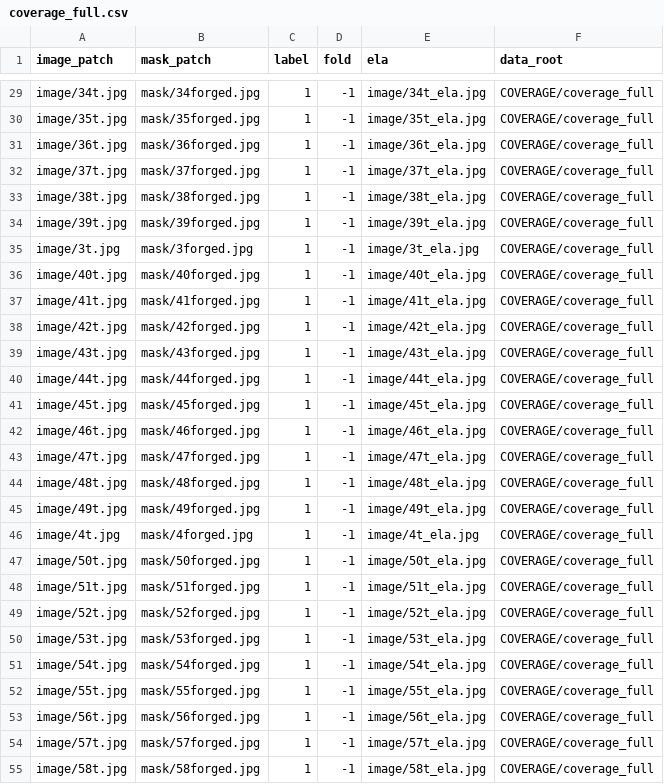
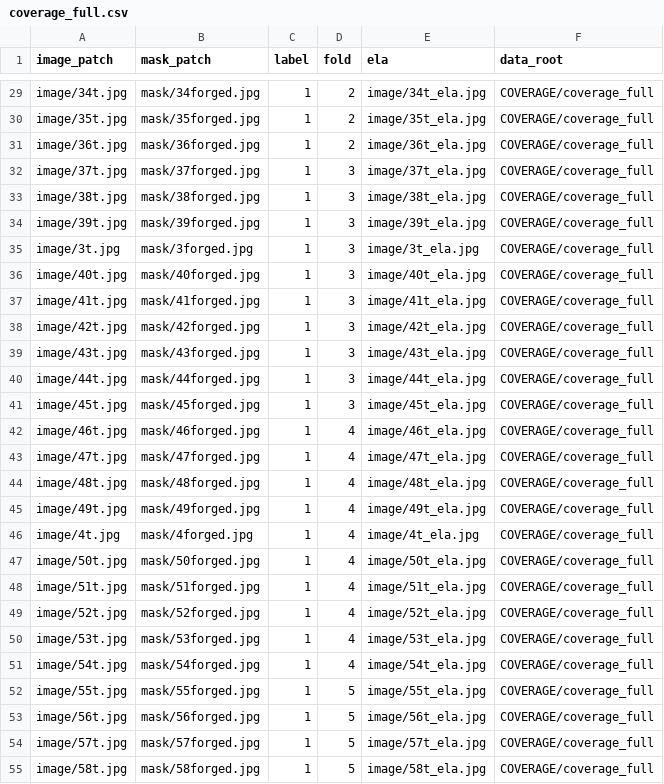
Before and after one commit to sowmen/imanip_main, a CSV file: dataset_csv/coverage_full.csv, drawn as a sheet; only a part is shown, gaps mark what is left out; the diff covers the shown part only; the diff names each change by its address in the sheet, - before the commit and + after, or states it on an @@ line.

```diff
--- a/dataset_csv/coverage_full.csv
+++ b/dataset_csv/coverage_full.csv
-D29:D31 (fold): -1
+D29:D31 (fold): 2
-D32:D41 (fold): -1
+D32:D41 (fold): 3
-D42:D51 (fold): -1
+D42:D51 (fold): 4
-D52:D55 (fold): -1
+D52:D55 (fold): 5
```
Also changed, not shown: 173 edited cells elsewhere in this file, dataset_csv/coverage_128.csv, dataset_csv/coverage_64.csv, 5 other files.
